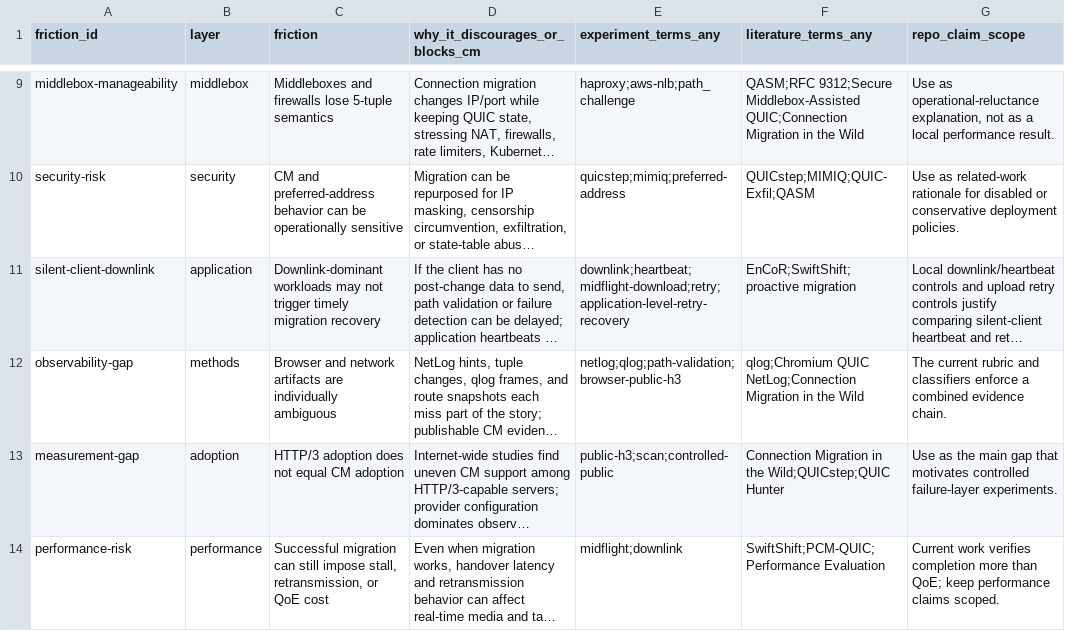
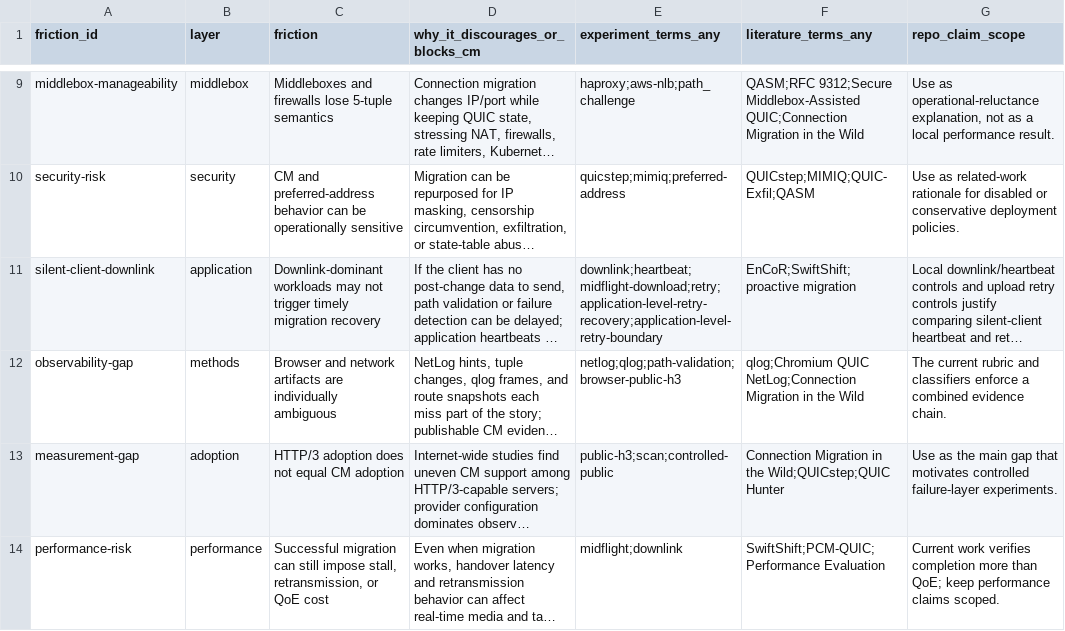
Before and after one commit to manNomi/quic-connect-migration, a CSV file: data/cm-operational-friction-rubric.csv, drawn as a sheet; only a part is shown, gaps mark what is left out; long unchanged cells end in …; the diff names each change by its address in the sheet, - before the commit and + after, or states it on an @@ line.

```diff
--- a/data/cm-operational-friction-rubric.csv
+++ b/data/cm-operational-friction-rubric.csv
-E11 (experiment_terms_any): downlink;heartbeat;midflight-download;retry;application-level-retry-recovery
+E11 (experiment_terms_any): downlink;heartbeat;midflight-download;retry;application-level-retry-recovery;application-level-retry-boundary
```
Also changed, not shown: data/cm-operational-friction-matrix-20260624.csv, data/experiment-results.csv, 27 other files.
